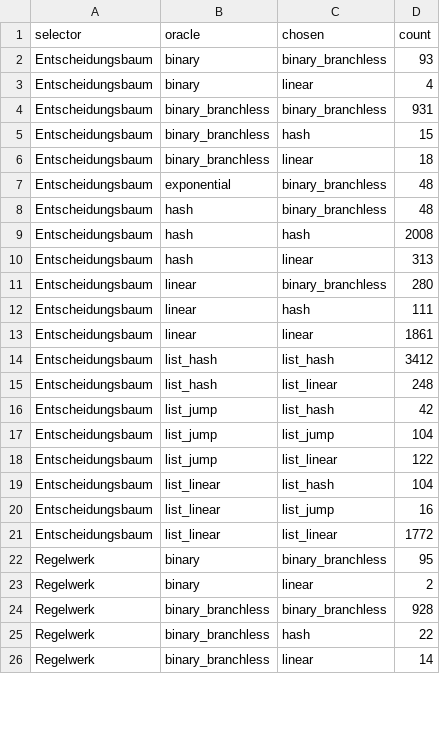
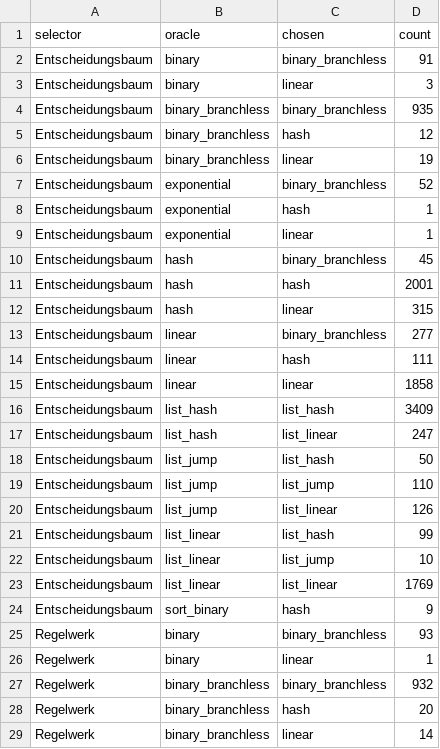
Before and after one commit to MarlonM05/Suchalgorithmus-Empfehlungssystem, a CSV file: results/full/recommender_choices.csv, drawn as a sheet; only a part is shown; the diff covers the shown part only.

```diff
--- a/results/full/recommender_choices.csv
+++ b/results/full/recommender_choices.csv
@@ -1,26 +1,29 @@
 selector,oracle,chosen,count
-Entscheidungsbaum,binary,binary_branchless,93
-Entscheidungsbaum,binary,linear,4
-Entscheidungsbaum,binary_branchless,binary_branchless,931
-Entscheidungsbaum,binary_branchless,hash,15
-Entscheidungsbaum,binary_branchless,linear,18
-Entscheidungsbaum,exponential,binary_branchless,48
-Entscheidungsbaum,hash,binary_branchless,48
-Entscheidungsbaum,hash,hash,2008
-Entscheidungsbaum,hash,linear,313
-Entscheidungsbaum,linear,binary_branchless,280
+Entscheidungsbaum,binary,binary_branchless,91
+Entscheidungsbaum,binary,linear,3
+Entscheidungsbaum,binary_branchless,binary_branchless,935
+Entscheidungsbaum,binary_branchless,hash,12
+Entscheidungsbaum,binary_branchless,linear,19
+Entscheidungsbaum,exponential,binary_branchless,52
+Entscheidungsbaum,exponential,hash,1
+Entscheidungsbaum,exponential,linear,1
+Entscheidungsbaum,hash,binary_branchless,45
+Entscheidungsbaum,hash,hash,2001
+Entscheidungsbaum,hash,linear,315
+Entscheidungsbaum,linear,binary_branchless,277
 Entscheidungsbaum,linear,hash,111
-Entscheidungsbaum,linear,linear,1861
-Entscheidungsbaum,list_hash,list_hash,3412
-Entscheidungsbaum,list_hash,list_linear,248
-Entscheidungsbaum,list_jump,list_hash,42
-Entscheidungsbaum,list_jump,list_jump,104
-Entscheidungsbaum,list_jump,list_linear,122
-Entscheidungsbaum,list_linear,list_hash,104
-Entscheidungsbaum,list_linear,list_jump,16
-Entscheidungsbaum,list_linear,list_linear,1772
-Regelwerk,binary,binary_branchless,95
-Regelwerk,binary,linear,2
-Regelwerk,binary_branchless,binary_branchless,928
-Regelwerk,binary_branchless,hash,22
+Entscheidungsbaum,linear,linear,1858
+Entscheidungsbaum,list_hash,list_hash,3409
+Entscheidungsbaum,list_hash,list_linear,247
+Entscheidungsbaum,list_jump,list_hash,50
+Entscheidungsbaum,list_jump,list_jump,110
+Entscheidungsbaum,list_jump,list_linear,126
+Entscheidungsbaum,list_linear,list_hash,99
+Entscheidungsbaum,list_linear,list_jump,10
+Entscheidungsbaum,list_linear,list_linear,1769
+Entscheidungsbaum,sort_binary,hash,9
+Regelwerk,binary,binary_branchless,93
+Regelwerk,binary,linear,1
+Regelwerk,binary_branchless,binary_branchless,932
+Regelwerk,binary_branchless,hash,20
 Regelwerk,binary_branchless,linear,14
```
Also changed, not shown: 3 added rows and 14 edited cells elsewhere in this file, results/full/grid_features.csv, results/full/grid_sampling.csv, 10 other files.
